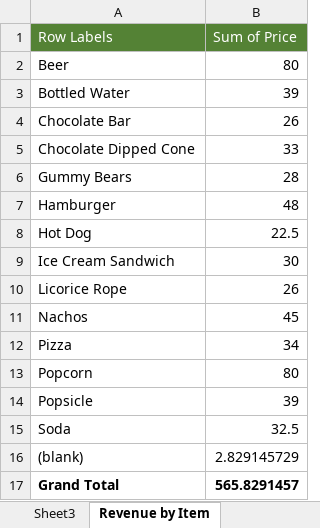
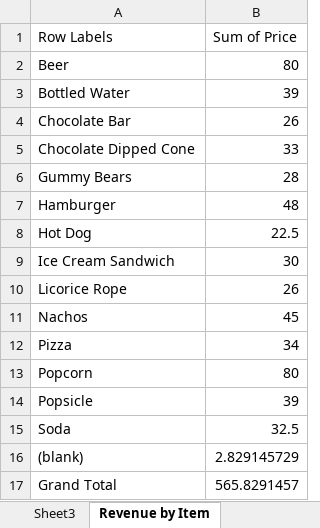
Before and after one commit to NathanielWroblewski/data-smart-book-exercises, an Excel workbook: exercise-01.xlsx, sheet Revenue by Item, drawn as a sheet; values as stored, in another font and other column widths than the file's, no borders; the diff names each change by its address in the sheet, - before the commit and + after, or states it on an @@ line.

```diff
--- a/exercise-01.xlsx (sheet Revenue by Item)
+++ b/exercise-01.xlsx (sheet Revenue by Item)
@@ A1:B1 fill: #548235 → none, text colour: #FFFFFF → black @@
-A17:B17 bold: on
+A17:B17 bold: off
```
Also changed, not shown: other sheet tabs.
